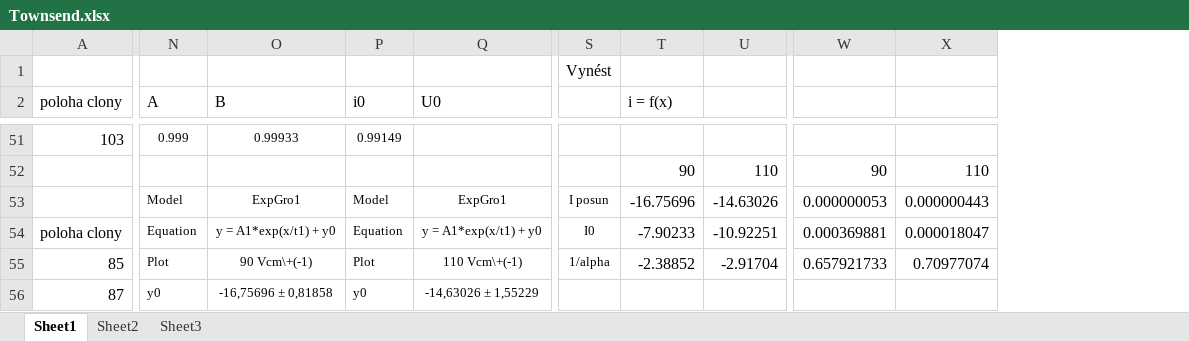
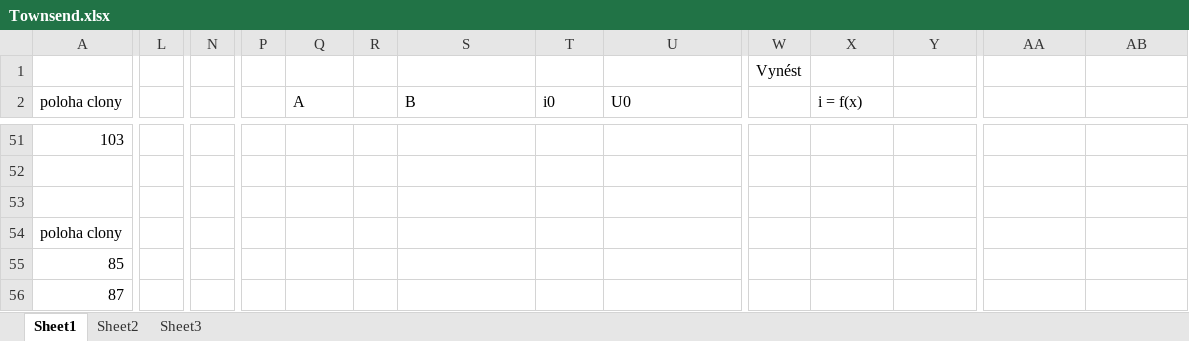
Before and after one commit to Raay473667/PraktikaPlazma, an Excel workbook: 01_Townsend/data/Townsend.xlsx, sheet Sheet1, drawn as a sheet; only a part is shown, gaps mark what is left out; values as stored, in another font and other column widths than the file's, no borders; removed rows and columns are numbered as before the commit, all else as after; rows hold the shown columns only; the diff covers the shown part only; the diff names each change by its address in the sheet, - before the commit and + after, or states it on an @@ line.

```diff
--- a/01_Townsend/data/Townsend.xlsx (sheet Sheet1)
+++ b/01_Townsend/data/Townsend.xlsx (sheet Sheet1)
+column L, empty
+column N, empty
+column P, empty
+column R, empty
-Q51 (A): 0.999
+Q51 (A): (empty)
-S51 (B): 0.99933
+S51 (B): (empty)
-T51 (i0): 0.99149
+T51 (i0): (empty)
-row 52:  |  |  |  |  |  | 90 | 110 | 90 | 110
+row 52: (empty)
-row 53:  | Model | ExpGro1 | Model | ExpGro1 | I posun | -16.75696 | -14.63026 | 0.000000053 | 0.000000443
+row 53: (empty)
-Q54 (A): Equation
+Q54 (A): (empty)
-S54 (B): y = A1*exp(x/t1) + y0
+S54 (B): (empty)
-T54 (i0): Equation
+T54 (i0): (empty)
-U54 (U0): y = A1*exp(x/t1) + y0
+U54 (U0): (empty)
-W54: I0
+W54: (empty)
-X54 (i = f(x)): -7.90233
+X54 (i = f(x)): (empty)
-Y54: -10.92251
+Y54: (empty)
-AA54: 0.000369881
+AA54: (empty)
-AB54: 0.000018047
+AB54: (empty)
-Q55 (A): Plot
+Q55 (A): (empty)
-S55 (B): 90 Vcm\+(-1)
+S55 (B): (empty)
-T55 (i0): Plot
+T55 (i0): (empty)
-U55 (U0): 110 Vcm\+(-1)
+U55 (U0): (empty)
-W55: 1/alpha
+W55: (empty)
-X55 (i = f(x)): -2.38852
+X55 (i = f(x)): (empty)
-Y55: -2.91704
+Y55: (empty)
-AA55: 0.657921733
+AA55: (empty)
-AB55: 0.70977074
+AB55: (empty)
-Q56 (A): y0
+Q56 (A): (empty)
-S56 (B): -16,75696 ± 0,81858
+S56 (B): (empty)
-T56 (i0): y0
+T56 (i0): (empty)
-U56 (U0): -14,63026 ± 1,55229
+U56 (U0): (empty)
```
Also changed, not shown: 26 added rows and 78 edited cells elsewhere in this sheet, formulas that keep their value, 4 other files.
